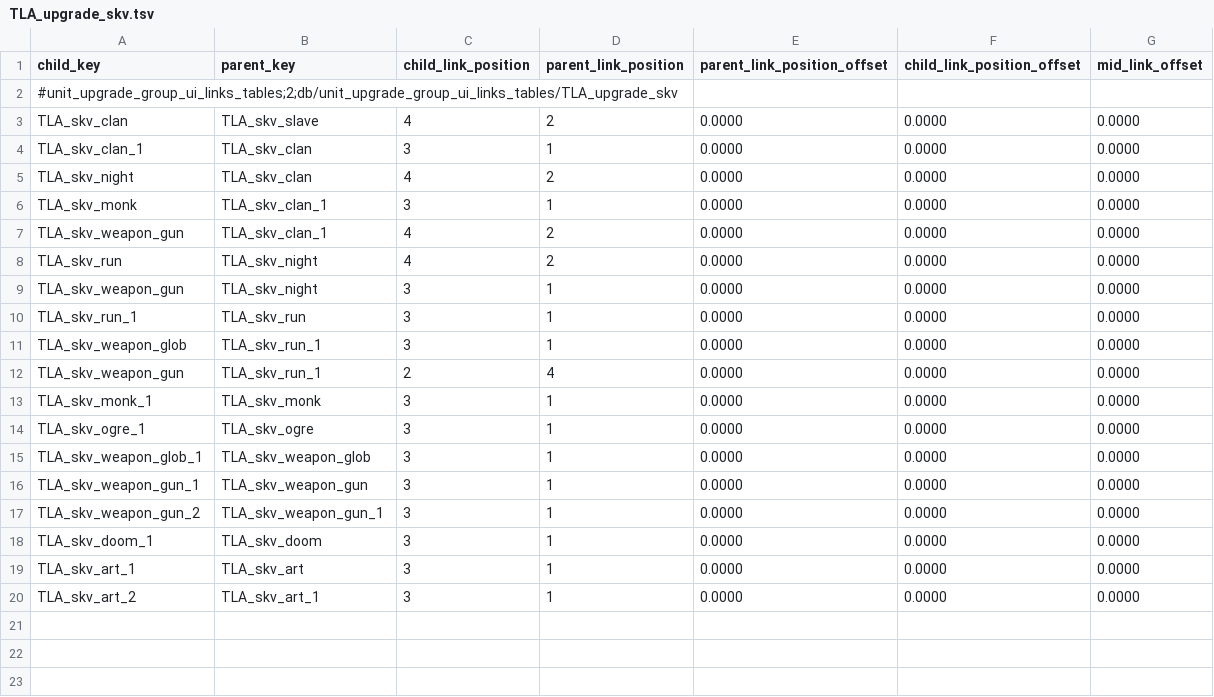
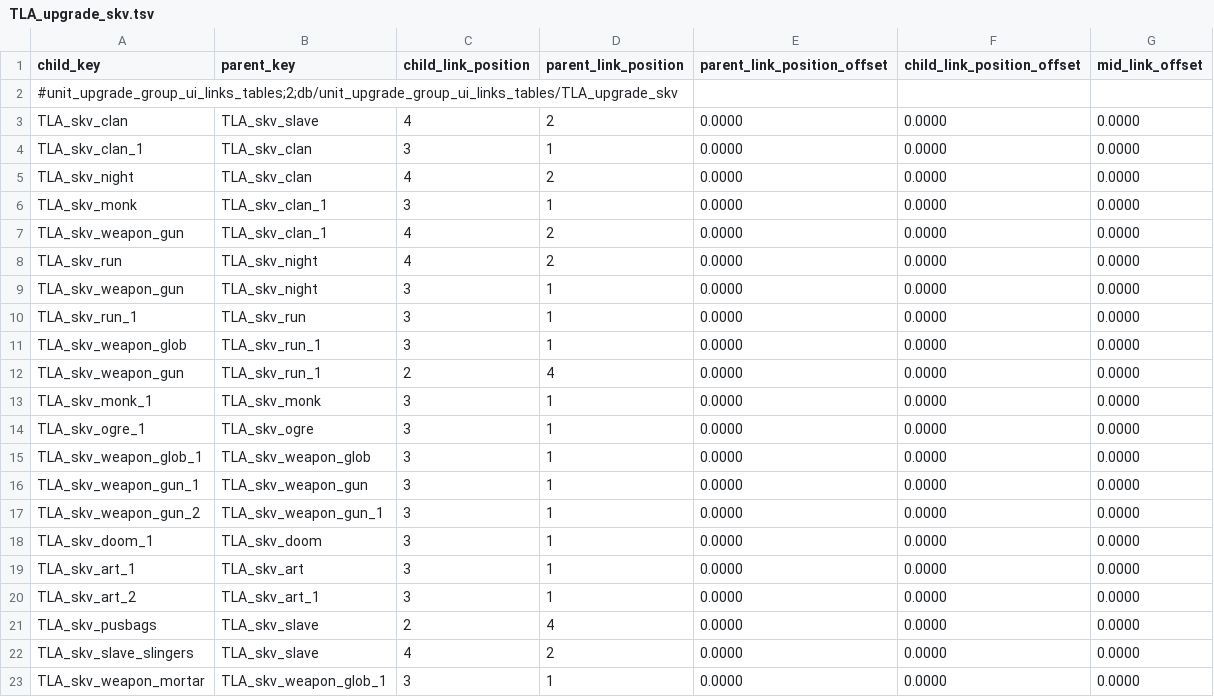
Before and after one commit to zverofaust/WarbandUpgradeExpanded, a TSV file: db/unit_upgrade_group_ui_links_tables/TLA_upgrade_skv.tsv, drawn as a sheet; the diff names each change by its address in the sheet, - before the commit and + after, or states it on an @@ line.

Commit message:
Separate Skaven Pusbags, Slingers and Poison Wind Mortars upgrade paths

```diff
--- a/db/unit_upgrade_group_ui_links_tables/TLA_upgrade_skv.tsv
+++ b/db/unit_upgrade_group_ui_links_tables/TLA_upgrade_skv.tsv
+row 21: TLA_skv_pusbags | TLA_skv_slave | 2 | 4 | 0.0000 | 0.0000 | 0.0000
+row 22: TLA_skv_slave_slingers | TLA_skv_slave | 4 | 2 | 0.0000 | 0.0000 | 0.0000
+row 23: TLA_skv_weapon_mortar | TLA_skv_weapon_glob_1 | 3 | 1 | 0.0000 | 0.0000 | 0.0000
```
